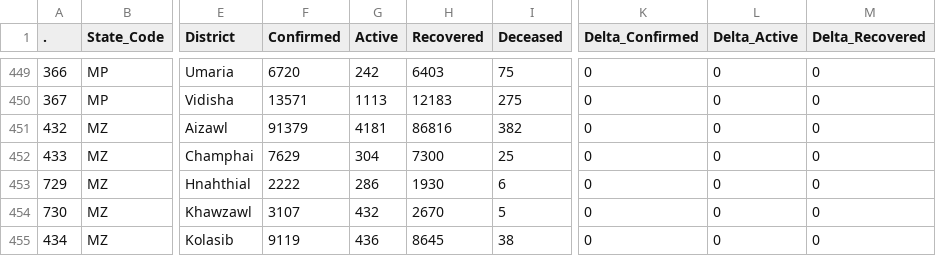
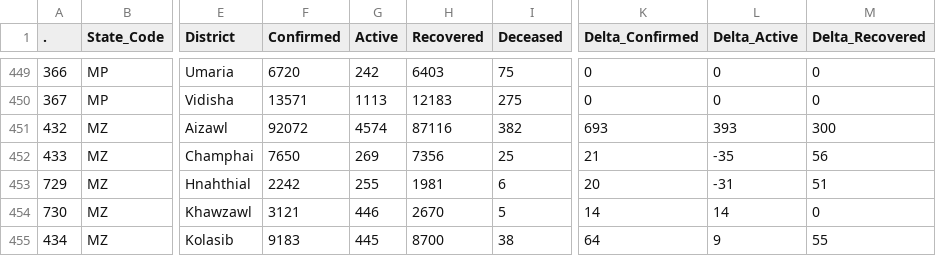
Before and after one commit to abhiramr/covid19bharat_data, a CSV file: csv/latest/district_wise.csv, drawn as a sheet; only a part is shown, gaps mark what is left out; the diff covers the shown part only; the diff names each change by its address in the sheet, - before the commit and + after, or states it on an @@ line.

Commit message:
data updated on - Sun Jan 23 19:05:21 IST 2022

```diff
--- a/csv/latest/district_wise.csv
+++ b/csv/latest/district_wise.csv
-F451 (Confirmed): 91379
+F451 (Confirmed): 92072
-G451 (Active): 4181
+G451 (Active): 4574
-H451 (Recovered): 86816
+H451 (Recovered): 87116
-K451 (Delta_Confirmed): 0
+K451 (Delta_Confirmed): 693
-L451 (Delta_Active): 0
+L451 (Delta_Active): 393
-M451 (Delta_Recovered): 0
+M451 (Delta_Recovered): 300
-F452 (Confirmed): 7629
+F452 (Confirmed): 7650
-G452 (Active): 304
+G452 (Active): 269
-H452 (Recovered): 7300
+H452 (Recovered): 7356
-K452 (Delta_Confirmed): 0
+K452 (Delta_Confirmed): 21
-L452 (Delta_Active): 0
+L452 (Delta_Active): -35
-M452 (Delta_Recovered): 0
+M452 (Delta_Recovered): 56
-F453 (Confirmed): 2222
+F453 (Confirmed): 2242
-G453 (Active): 286
+G453 (Active): 255
-H453 (Recovered): 1930
+H453 (Recovered): 1981
-K453 (Delta_Confirmed): 0
+K453 (Delta_Confirmed): 20
-L453 (Delta_Active): 0
+L453 (Delta_Active): -31
-M453 (Delta_Recovered): 0
+M453 (Delta_Recovered): 51
-F454 (Confirmed): 3107
+F454 (Confirmed): 3121
-G454 (Active): 432
+G454 (Active): 446
-K454 (Delta_Confirmed): 0
+K454 (Delta_Confirmed): 14
-L454 (Delta_Active): 0
+L454 (Delta_Active): 14
-F455 (Confirmed): 9119
+F455 (Confirmed): 9183
-G455 (Active): 436
+G455 (Active): 445
-H455 (Recovered): 8645
+H455 (Recovered): 8700
-K455 (Delta_Confirmed): 0
+K455 (Delta_Confirmed): 64
-L455 (Delta_Active): 0
+L455 (Delta_Active): 9
-M455 (Delta_Recovered): 0
+M455 (Delta_Recovered): 55
```
Also changed, not shown: 38 edited cells elsewhere in this file, csv/latest/state_wise.csv, 11 other files.
